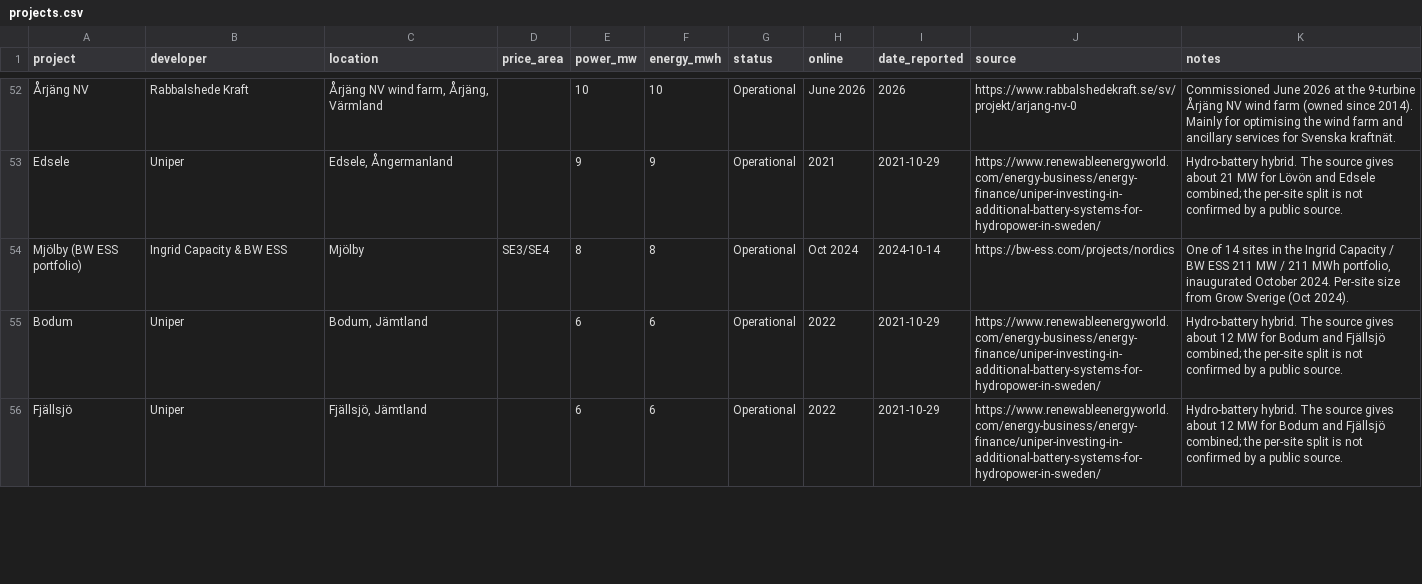
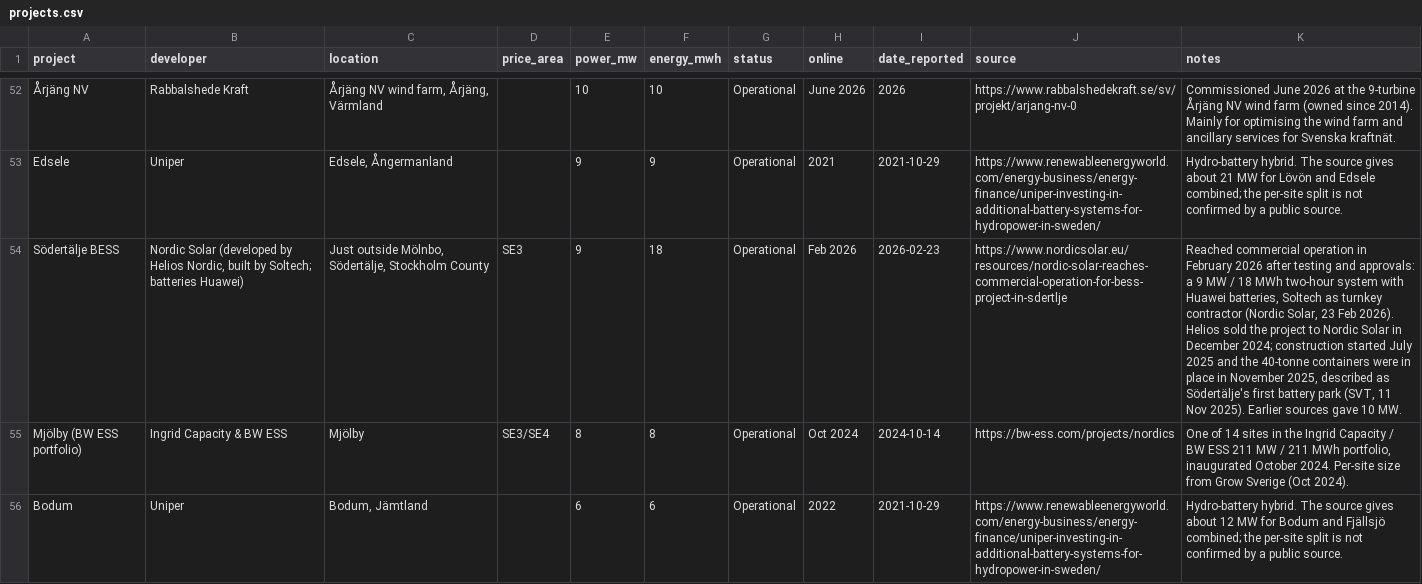
Before and after one commit to andreasn/batterier, a CSV file: data/projects.csv, drawn as a sheet; only a part is shown, gaps mark what is left out; the shorter side is filled out with more unchanged rows; the diff covers the shown part only; the diff names each change by its address in the sheet, - before the commit and + after, or states it on an @@ line.

```diff
--- a/data/projects.csv
+++ b/data/projects.csv
+row 54: Södertälje BESS | Nordic Solar (developed by Helios Nordic, built by Soltech; batteries Huawei) | Just outside Mölnbo, Södertälje, Stockholm County | SE3 | 9 | 18 | Operational | Feb 2026 | 2026-02-23 | https://www.nordicsolar.eu/resources/nordic-solar-reaches-commercial-operation-for-bess-project-in-sdertlje | Reached commercial operation in February 2026 after testing and approvals: a 9 MW / 18 MWh two-hour system with Huawei batteries, Soltech as turnkey contractor (Nordic Solar, 23 Feb 2026). Helios sold the project to Nordic Solar in December 2024; construction started July 2025 and the 40-tonne containers were in place in November 2025, described as Södertälje's first battery park (SVT, 11 Nov 2025). Earlier sources gave 10 MW.
```
Also changed, not shown: 1 removed row elsewhere in this file, 1 other file.
